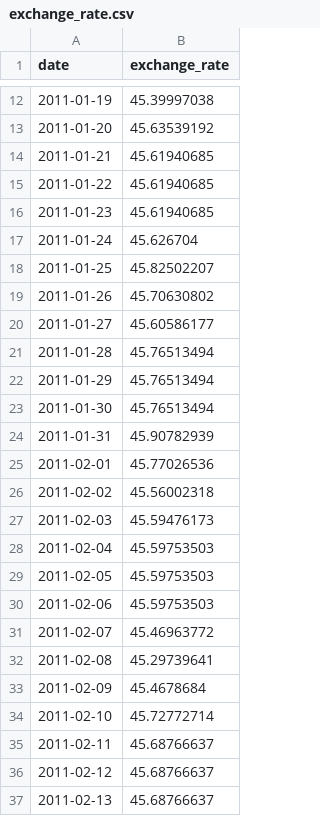
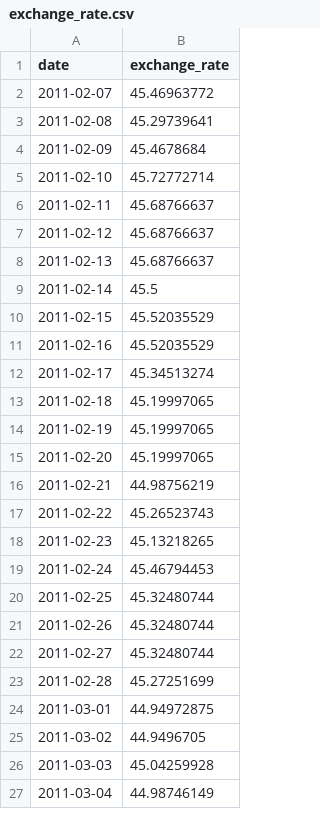
Before and after one commit to sivacharansrc/us-stocks-analysis, a CSV file: input/exchange_rate.csv, drawn as a sheet; only a part is shown, gaps mark what is left out; the shorter side is filled out with more unchanged rows; the diff covers the shown part only.

```diff
--- a/input/exchange_rate.csv
+++ b/input/exchange_rate.csv
@@ -12,20 +2 @@ date,exchange_rate
-2011-01-19,45.39997038
-2011-01-20,45.63539192
-2011-01-21,45.61940685
-2011-01-22,45.61940685
-2011-01-23,45.61940685
-2011-01-24,45.626704
-2011-01-25,45.82502207
-2011-01-26,45.70630802
-2011-01-27,45.60586177
-2011-01-28,45.76513494
-2011-01-29,45.76513494
-2011-01-30,45.76513494
-2011-01-31,45.90782939
-2011-02-01,45.77026536
-2011-02-02,45.56002318
-2011-02-03,45.59476173
-2011-02-04,45.59753503
-2011-02-05,45.59753503
-2011-02-06,45.59753503
 2011-02-07,45.46963772
```
Also changed, not shown: 29 added rows, 10 removed rows and 50 edited cells elsewhere in this file, input/gold_price_history.csv.
